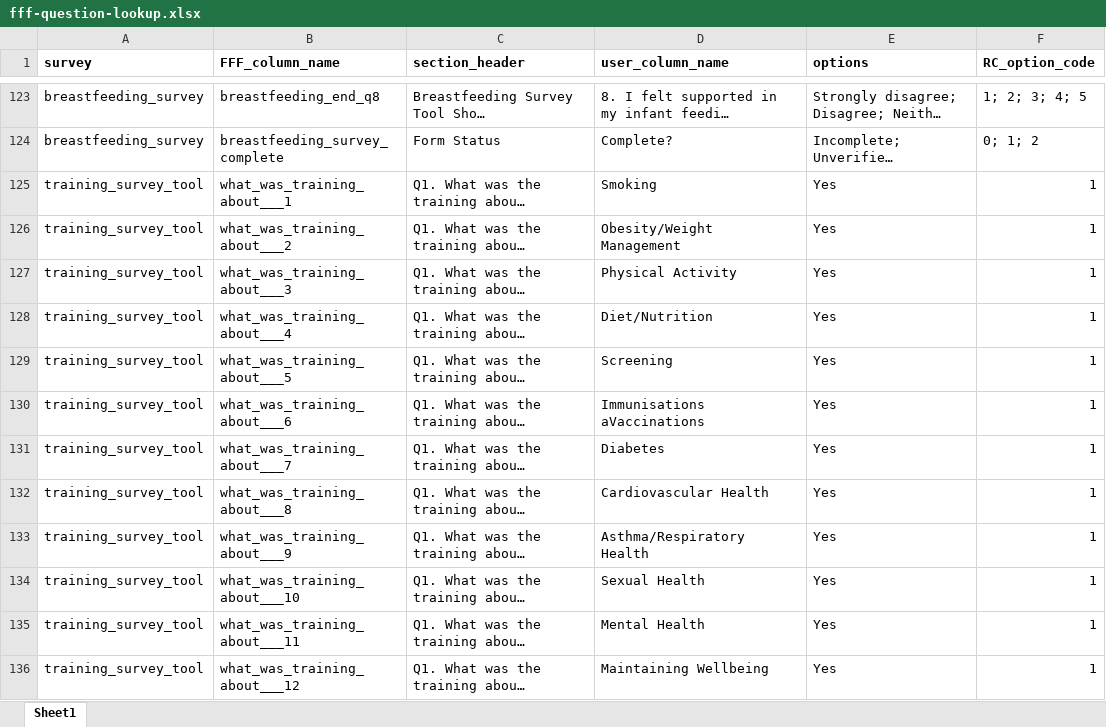
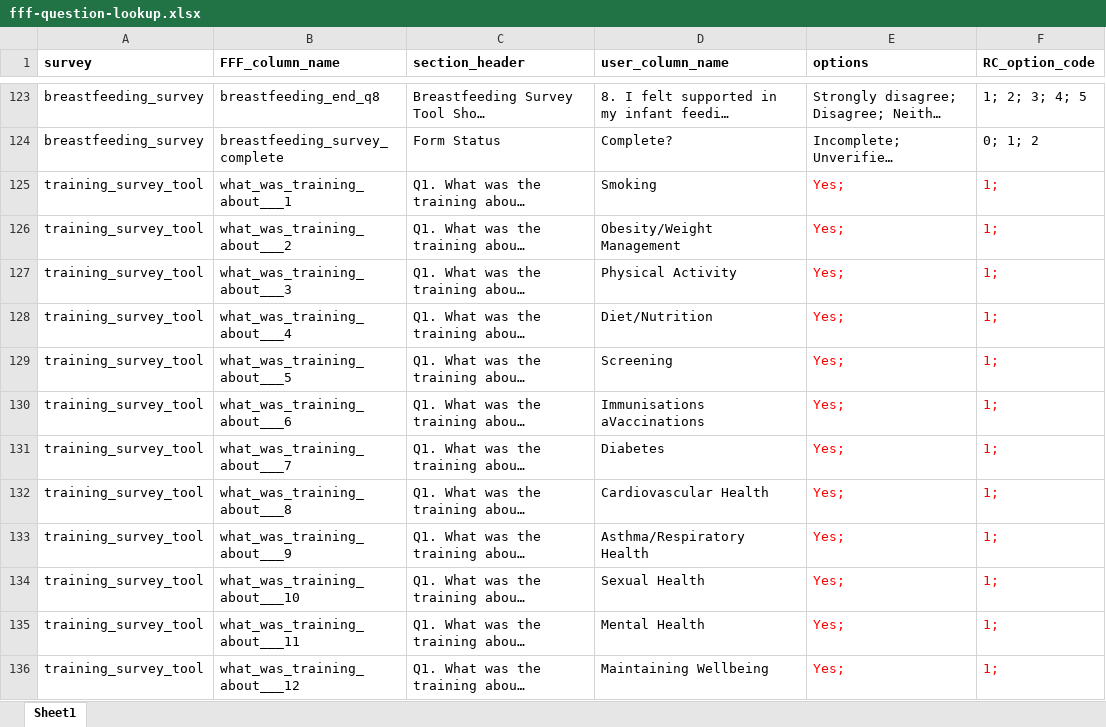
Before and after one commit to BCC-PHM/FFF-RedCap-data-processing, an Excel workbook: data/fff-question-lookup.xlsx, sheet Sheet1, drawn as a sheet; only a part is shown, gaps mark what is left out; long unchanged cells end in …; values as stored, in another font and other column widths than the file's, no borders; the diff covers the shown part only; the diff names each change by its address in the sheet, - before the commit and + after, or states it on an @@ line.

Commit message:
Added in blank question options

```diff
--- a/data/fff-question-lookup.xlsx (sheet Sheet1)
+++ b/data/fff-question-lookup.xlsx (sheet Sheet1)
-E125:E136 (options): Yes
+E125:E136 (options): Yes;
-E125:F136 text colour: black
+E125:F136 text colour: #FF0000
-F125:F136 (RC_option_code): 1
+F125:F136 (RC_option_code): 1;
```
Also changed, not shown: 144 edited cells and cell formats elsewhere in this sheet, 3 other files.
